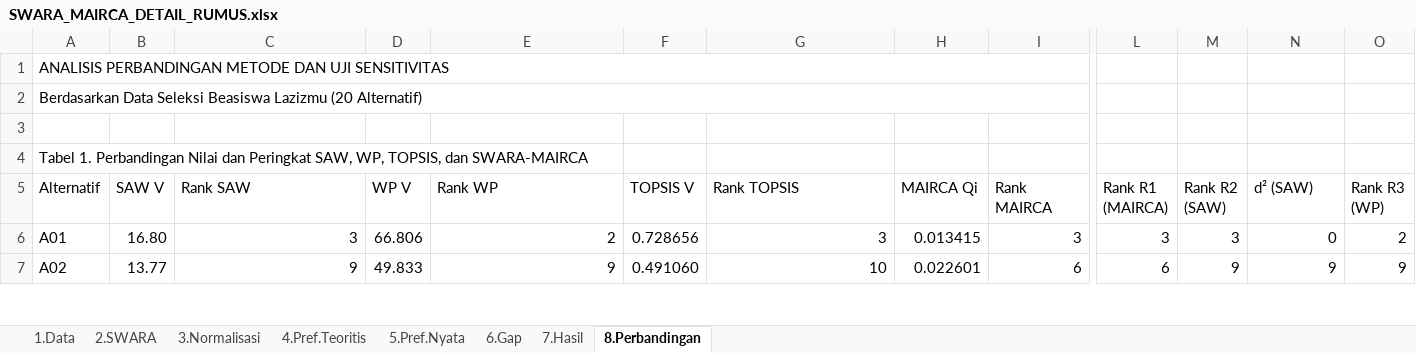
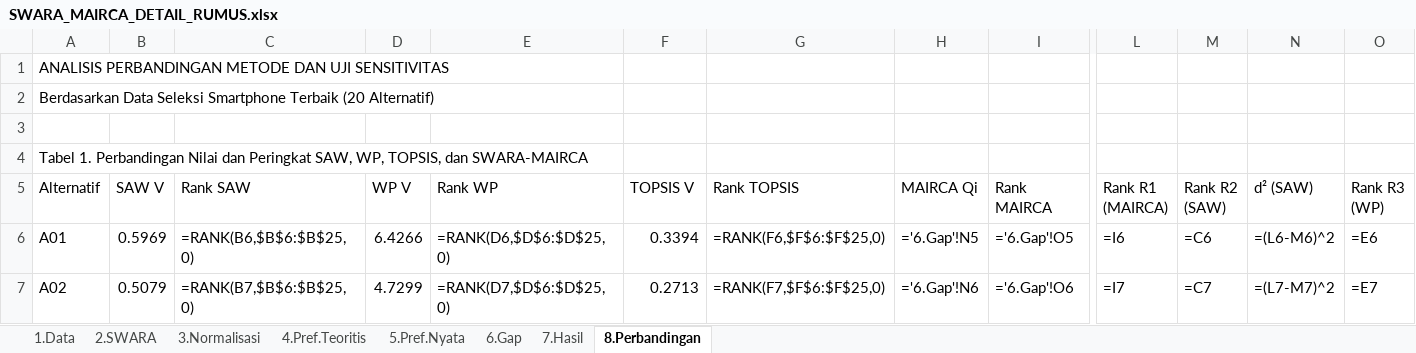
Before and after one commit to rzjuliannofficial/Agent-Manipulation-Docs-Fitur-saja-, an Excel workbook: output/SWARA_MAIRCA_DETAIL_RUMUS.xlsx, sheet 8.Perbandingan, drawn as a sheet; only a part is shown, gaps mark what is left out; values as stored, in another font and other column widths than the file's, no cell formats; formulas without a stored value are shown as written; removed rows and columns are numbered as before the commit, all else as after; the diff covers the shown part only; the diff names each change by its address in the sheet, - before the commit and + after, or states it on an @@ line.

Commit message:
feat: implement MCDM calculation engine and supporting utilities for SWARA-MAIRCA analysis

```diff
--- a/output/SWARA_MAIRCA_DETAIL_RUMUS.xlsx (sheet 8.Perbandingan)
+++ b/output/SWARA_MAIRCA_DETAIL_RUMUS.xlsx (sheet 8.Perbandingan)
-A1:I1 merged
-A2 (Alternatif): …Data Seleksi Beasiswa Lazizmu (20 Alternatif)
+A2 (Alternatif): …Data Seleksi Smartphone Terbaik (20 Alternatif)
-A2:I2 merged
-B6 (SAW V): 16.80
+B6 (SAW V): 0.5969
-C6 (Rank SAW): 3
+C6 (Rank SAW): =RANK(B6,$B$6:$B$25,0)
-D6 (WP V): 66.806
+D6 (WP V): 6.4266
-E6 (Rank WP): 2
+E6 (Rank WP): =RANK(D6,$D$6:$D$25,0)
-F6 (TOPSIS V): 0.728656
+F6 (TOPSIS V): 0.3394
-G6 (Rank TOPSIS): 3
+G6 (Rank TOPSIS): =RANK(F6,$F$6:$F$25,0)
-H6 (MAIRCA Qi): 0.013415
+H6 (MAIRCA Qi): ='6.Gap'!N5
-I6 (Rank MAIRCA): 3
+I6 (Rank MAIRCA): ='6.Gap'!O5
-L6 (Rank R1 (MAIRCA)): 3
+L6 (Rank R1 (MAIRCA)): =I6
-M6 (Rank R2 (SAW)): 3
+M6 (Rank R2 (SAW)): =C6
-N6 (d² (SAW)): 0
+N6 (d² (SAW)): =(L6-M6)^2
-O6 (Rank R3 (WP)): 2
+O6 (Rank R3 (WP)): =E6
-B7 (SAW V): 13.77
+B7 (SAW V): 0.5079
-C7 (Rank SAW): 9
+C7 (Rank SAW): =RANK(B7,$B$6:$B$25,0)
-D7 (WP V): 49.833
+D7 (WP V): 4.7299
-E7 (Rank WP): 9
+E7 (Rank WP): =RANK(D7,$D$6:$D$25,0)
-F7 (TOPSIS V): 0.491060
+F7 (TOPSIS V): 0.2713
-G7 (Rank TOPSIS): 10
+G7 (Rank TOPSIS): =RANK(F7,$F$6:$F$25,0)
-H7 (MAIRCA Qi): 0.022601
+H7 (MAIRCA Qi): ='6.Gap'!N6
-I7 (Rank MAIRCA): 6
+I7 (Rank MAIRCA): ='6.Gap'!O6
-L7 (Rank R1 (MAIRCA)): 6
+L7 (Rank R1 (MAIRCA)): =I7
-M7 (Rank R2 (SAW)): 9
+M7 (Rank R2 (SAW)): =C7
-N7 (d² (SAW)): 9
+N7 (d² (SAW)): =(L7-M7)^2
-O7 (Rank R3 (WP)): 9
+O7 (Rank R3 (WP)): =E7
```
Also changed, not shown: 2 added rows, 2 removed rows and 303 edited cells elsewhere in this sheet, sheet 1.Data, sheet 7.Hasil, sheet 6.Gap, sheet 4.Pref.Teoritis, sheet 3.Normalisasi, sheet 5.Pref.Nyata, 1 more sheet, cell formats, 45 other files.
